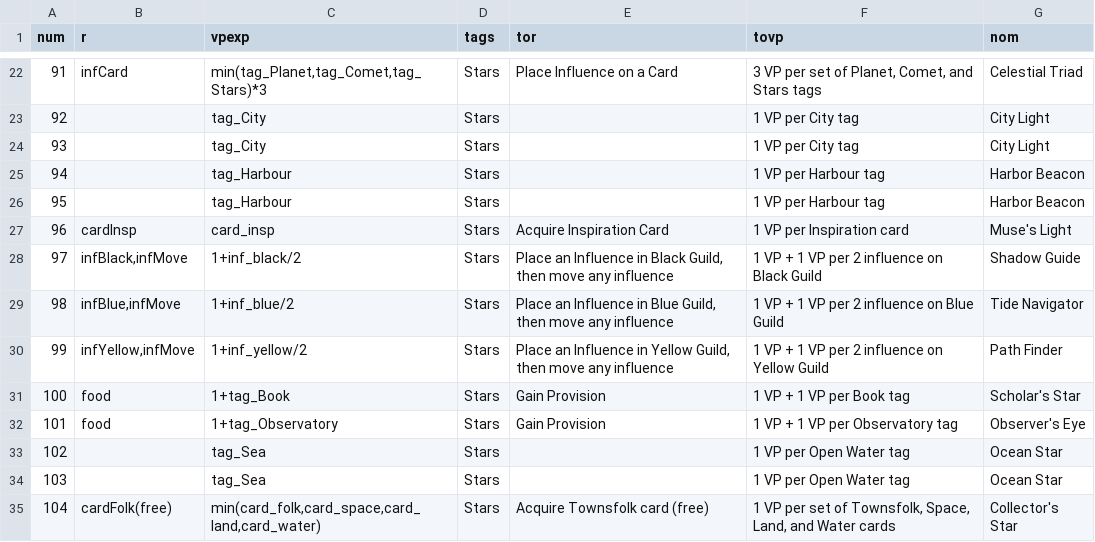
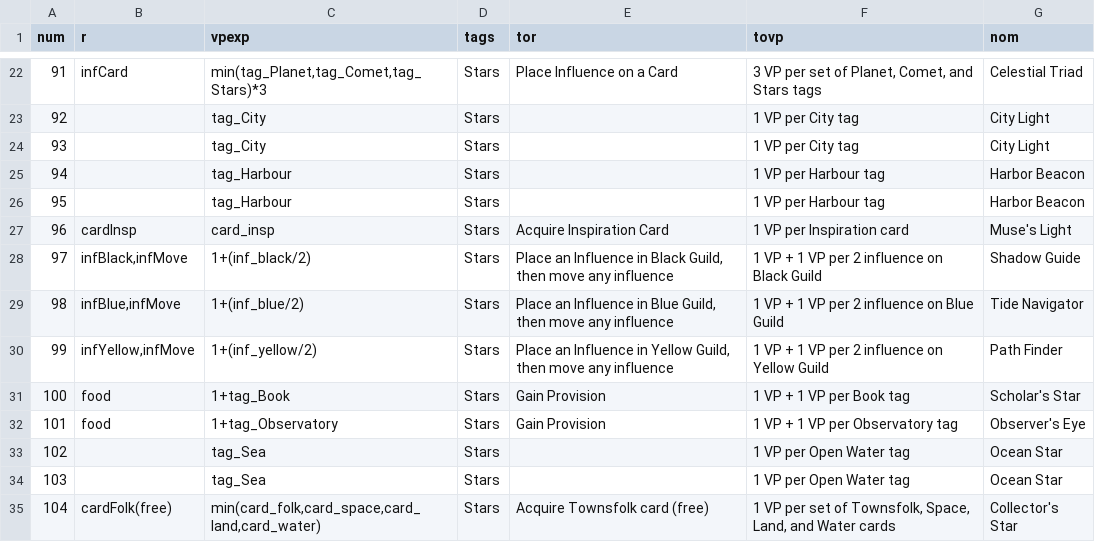
Before and after one commit to elaskavaia/bga-wayfarers, a CSV file: misc/cardspace_material.csv, drawn as a sheet; only a part is shown, gaps mark what is left out.

```diff
--- a/misc/cardspace_material.csv
+++ b/misc/cardspace_material.csv
@@ -27,5 +27,5 @@ num|r|vpexp|tags|tor|tovp|nom
 96|cardInsp|card_insp|Stars|Acquire Inspiration Card|1 VP per Inspiration card|Muse's Light
-97|infBlack,infMove|1+inf_black/2|Stars|Place an Influence in Black Guild, then move any influence|1 VP + 1 VP per 2 influence on Black Guild|Shadow Guide
-98|infBlue,infMove|1+inf_blue/2|Stars|Place an Influence in Blue Guild, then move any influence|1 VP + 1 VP per 2 influence on Blue Guild|Tide Navigator
-99|infYellow,infMove|1+inf_yellow/2|Stars|Place an Influence in Yellow Guild, then move any influence|1 VP + 1 VP per 2 influence on Yellow Guild|Path Finder
+97|infBlack,infMove|1+(inf_black/2)|Stars|Place an Influence in Black Guild, then move any influence|1 VP + 1 VP per 2 influence on Black Guild|Shadow Guide
+98|infBlue,infMove|1+(inf_blue/2)|Stars|Place an Influence in Blue Guild, then move any influence|1 VP + 1 VP per 2 influence on Blue Guild|Tide Navigator
+99|infYellow,infMove|1+(inf_yellow/2)|Stars|Place an Influence in Yellow Guild, then move any influence|1 VP + 1 VP per 2 influence on Yellow Guild|Path Finder
 100|food|1+tag_Book|Stars|Gain Provision|1 VP + 1 VP per Book tag|Scholar's Star
```
Also changed, not shown: misc/cardfolk_material.csv, 6 other files.
